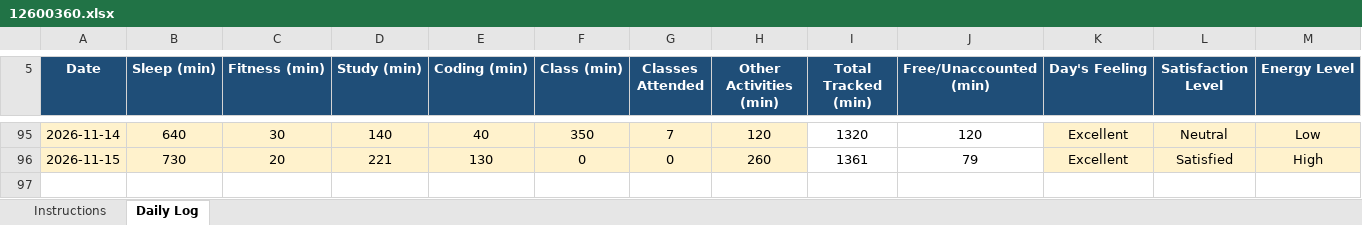
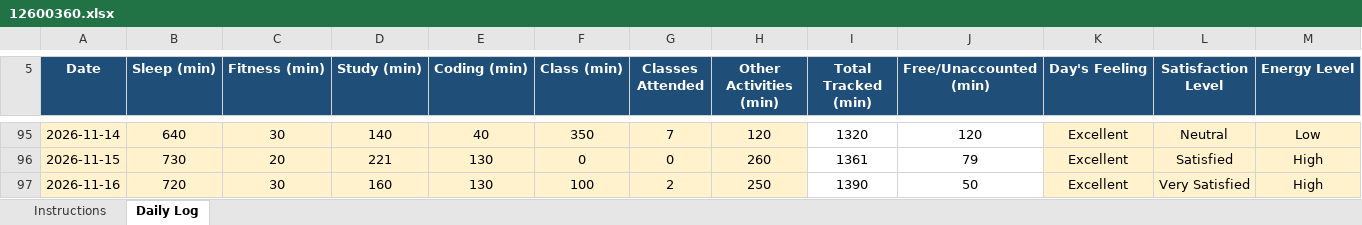
Before and after one commit to Nomankhan250/12600360, an Excel workbook: 12600360.xlsx, sheet Daily Log, drawn as a sheet; only a part is shown, gaps mark what is left out; values as stored, in another font and other column widths than the file's, no borders; conditional formats not drawn; rows hold the shown columns only; the diff names each change by its address in the sheet, - before the commit and + after, or states it on an @@ line.

Commit message:
update xl sheet

```diff
--- a/12600360.xlsx (sheet Daily Log)
+++ b/12600360.xlsx (sheet Daily Log)
+row 97: 2026-11-16 | 720 | 30 | 160 | 130 | 100 | 2 | 250 | 1390 | 50 | Excellent | Very Satisfied | High
```
